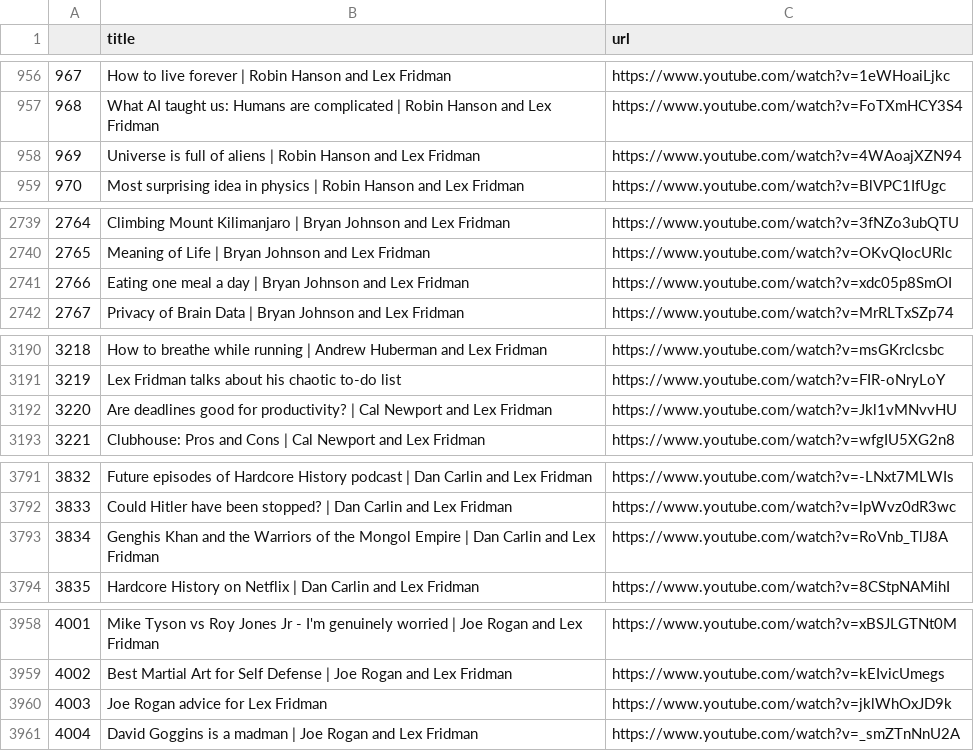
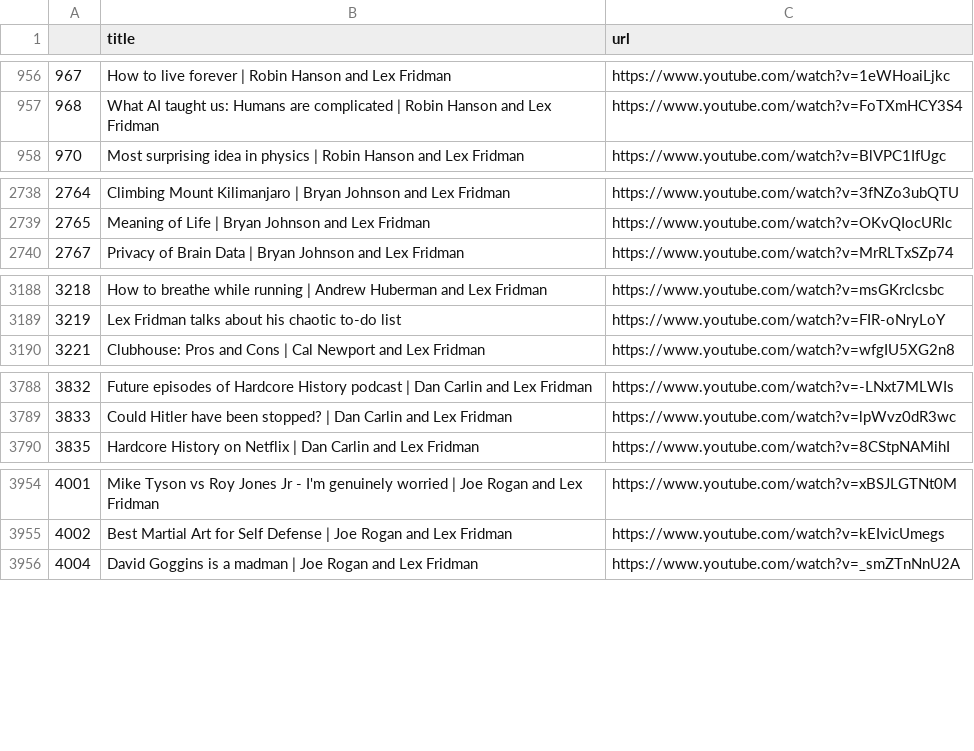
Before and after one commit to e96031413/Python-Scripts, a CSV file: LexFriedmanClips.csv, drawn as a sheet; only a part is shown, gaps mark what is left out; the diff names each change by its address in the sheet, - before the commit and + after, or states it on an @@ line.

Commit message:
Update LexFriedmanClips.csv

```diff
--- a/LexFriedmanClips.csv
+++ b/LexFriedmanClips.csv
-row 958: 969 | Universe is full of aliens | Robin Hanson and Lex Fridman | https://www.youtube.com/watch?v=4WAoajXZN94
-row 2741: 2766 | Eating one meal a day | Bryan Johnson and Lex Fridman | https://www.youtube.com/watch?v=xdc05p8SmOI
-row 3192: 3220 | Are deadlines good for productivity? | Cal Newport and Lex Fridman | https://www.youtube.com/watch?v=Jkl1vMNvvHU
-row 3793: 3834 | Genghis Khan and the Warriors of the Mongol Empire | Dan Carlin and Lex Fridman | https://www.youtube.com/watch?v=RoVnb_TlJ8A
-row 3960: 4003 | Joe Rogan advice for Lex Fridman | https://www.youtube.com/watch?v=jklWhOxJD9k
```
